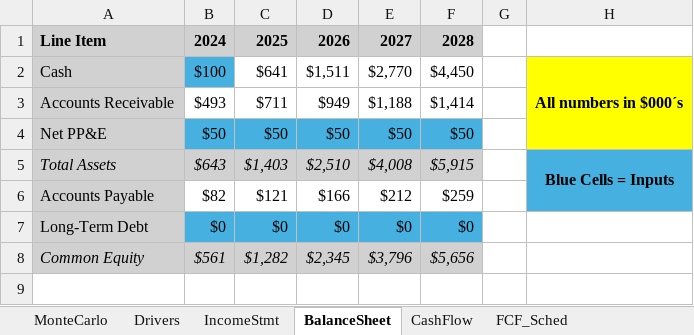
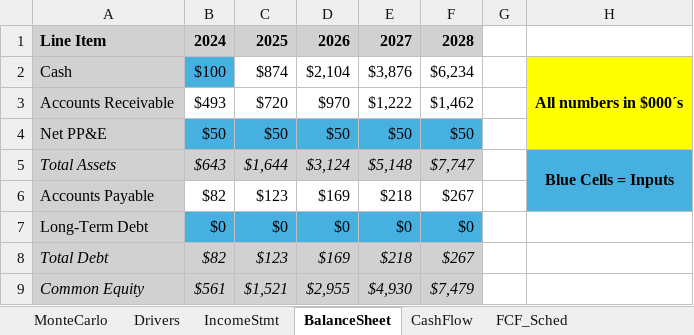
Before and after one commit to lucasdurann/quant-summer-2025, an Excel workbook: SaaSV/SaaSV_model_v4.xlsx, sheet BalanceSheet, drawn as a sheet; values as stored, in another font and other column widths than the file's, no borders; addresses are those after the commit; the diff names each change by its address in the sheet, - before the commit and + after, or states it on an @@ line.

```diff
--- a/SaaSV/SaaSV_model_v4.xlsx (sheet BalanceSheet)
+++ b/SaaSV/SaaSV_model_v4.xlsx (sheet BalanceSheet)
-C2: $641
+C2: $874
-D2: $1,511
+D2: $2,104
-E2: $2,770
+E2: $3,876
-F2: $4,450
+F2: $6,234
-C3: $711
+C3: $720
-D3: $949
+D3: $970
-E3: $1,188
+E3: $1,222
-F3: $1,414
+F3: $1,462
-C5: $1,403
+C5: $1,644
-D5: $2,510
+D5: $3,124
-E5: $4,008
+E5: $5,148
-F5: $5,915
+F5: $7,747
-C6: $121
+C6: $123
-D6: $166
+D6: $169
-E6: $212
+E6: $218
-F6: $259
+F6: $267
+row 8: Total Debt | $82 | $123 | $169 | $218 | $267
-C9: $1,282
+C9: $1,521
-D9: $2,345
+D9: $2,955
-E9: $3,796
+E9: $4,930
-F9: $5,656
+F9: $7,479
```
Also changed, not shown: sheet MonteCarlo, sheet FCF_Sched, sheet IncomeStmt, sheet CashFlow, sheet DCF, sheet Drivers, 1 more sheet, charts or pictures, 21 other files.
